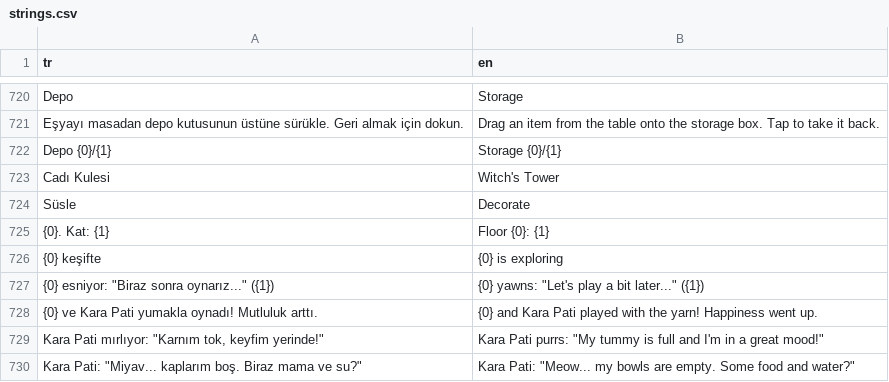
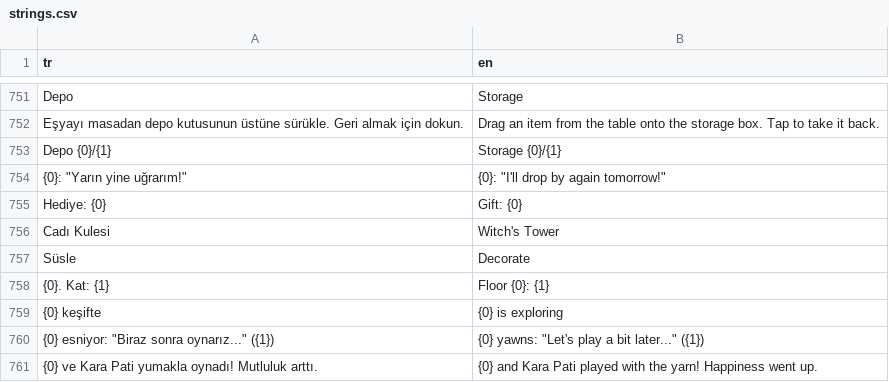
Before and after one commit to ddenizea/KaraPati, a CSV file: Assets/Resources/Lang/strings.csv, drawn as a sheet; only a part is shown, gaps mark what is left out; the shorter side is filled out with more unchanged rows; the diff covers the shown part only; the diff names each change by its address in the sheet, - before the commit and + after, or states it on an @@ line.

```diff
--- a/Assets/Resources/Lang/strings.csv
+++ b/Assets/Resources/Lang/strings.csv
+row 754: {0}: "Yarın yine uğrarım!" | {0}: "I'll drop by again tomorrow!"
+row 755: Hediye: {0} | Gift: {0}
```
Also changed, not shown: 31 added rows and 1 moved row elsewhere in this file, 12 other files.
